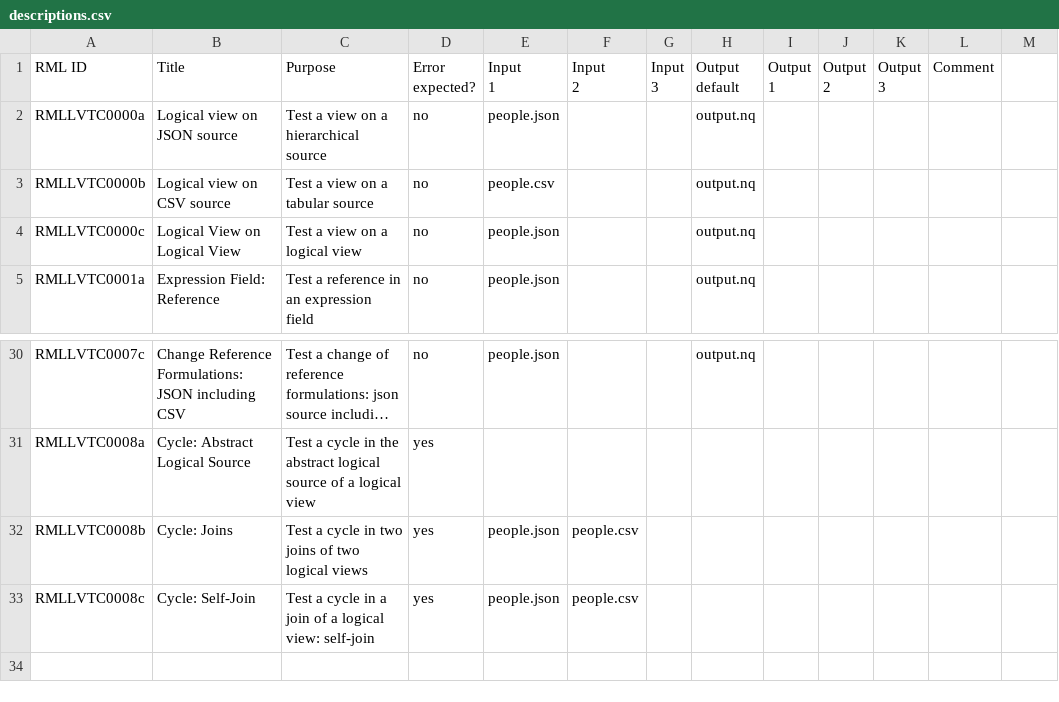
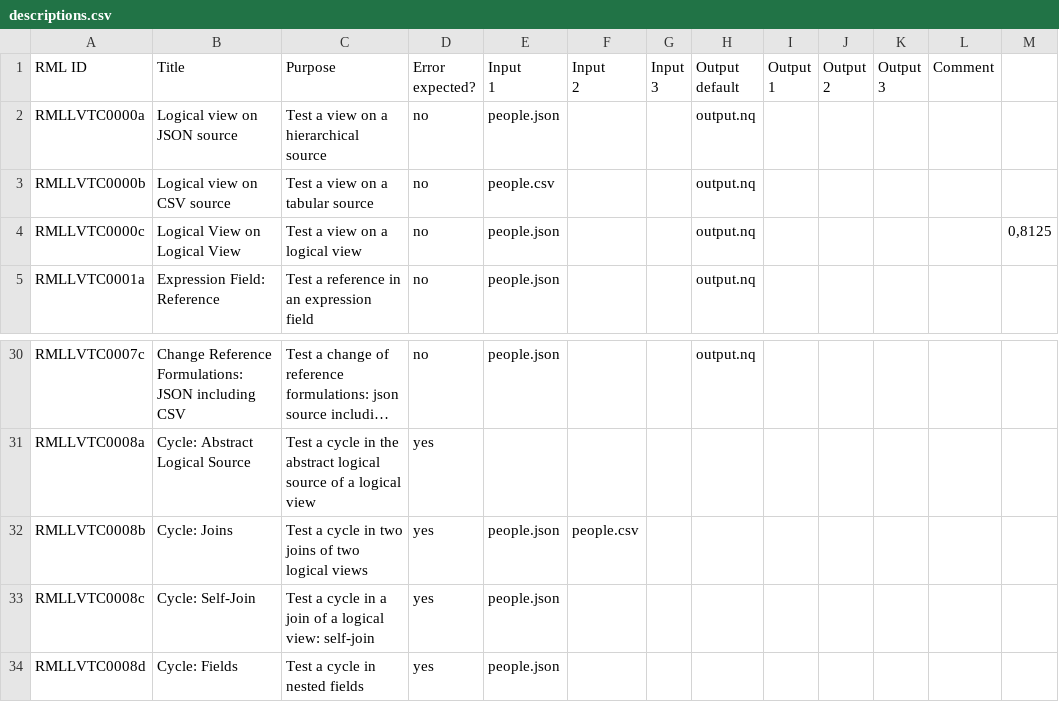
Before and after one commit to kg-construct/rml-lv, a CSV file: test-cases/descriptions.csv, drawn as a sheet; only a part is shown, gaps mark what is left out; long unchanged cells end in …; the diff names each change by its address in the sheet, - before the commit and + after, or states it on an @@ line.

```diff
--- a/test-cases/descriptions.csv
+++ b/test-cases/descriptions.csv
-M4: (empty)
+M4: 0,8125
-F33: people.csv
+F33: (empty)
+row 34: RMLLVTC0008d | Cycle: Fields | Test a cycle in nested fields | yes | people.json
```
Also changed, not shown: test-cases/metadata.csv, 7 other files.
